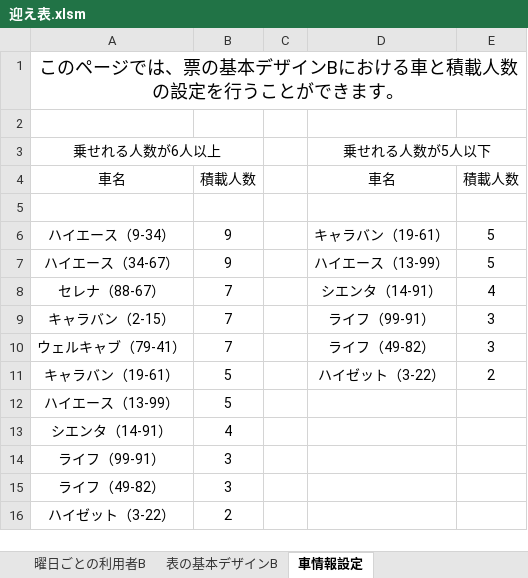
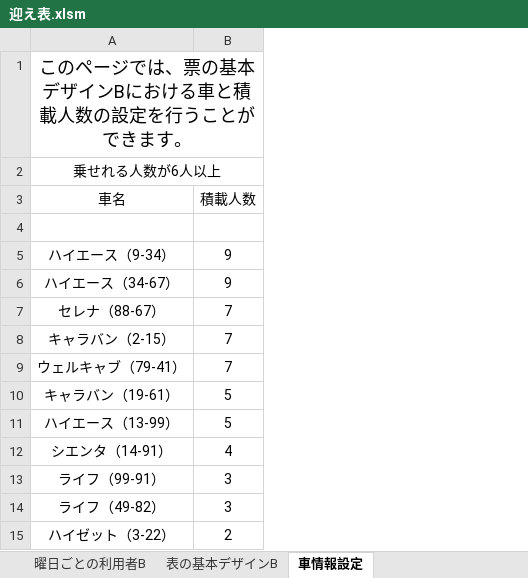
Before and after one commit to You157/Pick-up_Plan, an Excel workbook: 迎え表.xlsm, sheet 車情報設定, drawn as a sheet; values as stored, in another font and other column widths than the file's, no borders; removed rows and columns are numbered as before the commit, all else as after; the diff names each change by its address in the sheet, - before the commit and + after, or states it on an @@ line.

```diff
--- a/迎え表.xlsm (sheet 車情報設定)
+++ b/迎え表.xlsm (sheet 車情報設定)
-column C, empty
-column D (車名), row 3: 乗せれる人数が5人以下; rows 6-11: キャラバン（19-61） | ハイエース（13-99） | シエンタ（14-91） | ライフ（99-91） | ライフ（49-82） | ハイゼット（3-22）
-column E (積載人数), rows 6-11: 5 | 5 | 4 | 3 | 3 | 2
-row 2: (empty)
```
Also changed, not shown: sheet 曜日ごとの利用者B, sheet 表の基本デザインB, other sheet tabs, charts or pictures.
